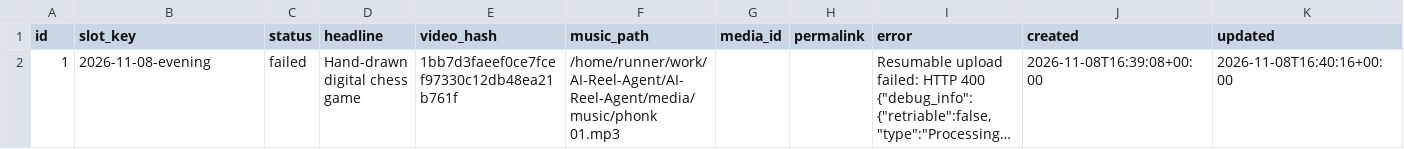
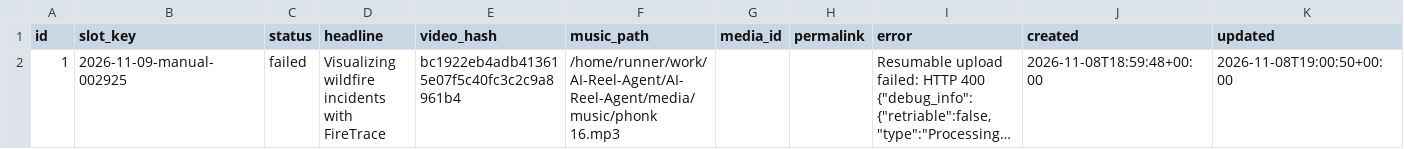
Before and after one commit to harshwardhansharma7005-crypto/AI-Reel-Agent, a CSV file: history/publication_history.csv, drawn as a sheet; long unchanged cells end in …; the diff names each change by its address in the sheet, - before the commit and + after, or states it on an @@ line.

Commit message:
Update publication history [skip ci]

```diff
--- a/history/publication_history.csv
+++ b/history/publication_history.csv
-B2 (slot_key): 2026-11-08-evening
+B2 (slot_key): 2026-11-09-manual-002925
-D2 (headline): Hand-drawn digital chess game
+D2 (headline): Visualizing wildfire incidents with FireTrace
-E2 (video_hash): 1bb7d3faeef0ce7fcef97330c12db48ea21b761f
+E2 (video_hash): bc1922eb4adb413615e07f5c40fc3c2c9a8961b4
-F2 (music_path): /home/runner/work/AI-Reel-Agent/AI-Reel-Agent/media/music/phonk 01.mp3
+F2 (music_path): /home/runner/work/AI-Reel-Agent/AI-Reel-Agent/media/music/phonk 16.mp3
-J2 (created): 2026-11-08T16:39:08+00:00
+J2 (created): 2026-11-08T18:59:48+00:00
-K2 (updated): 2026-11-08T16:40:16+00:00
+K2 (updated): 2026-11-08T19:00:50+00:00
```
